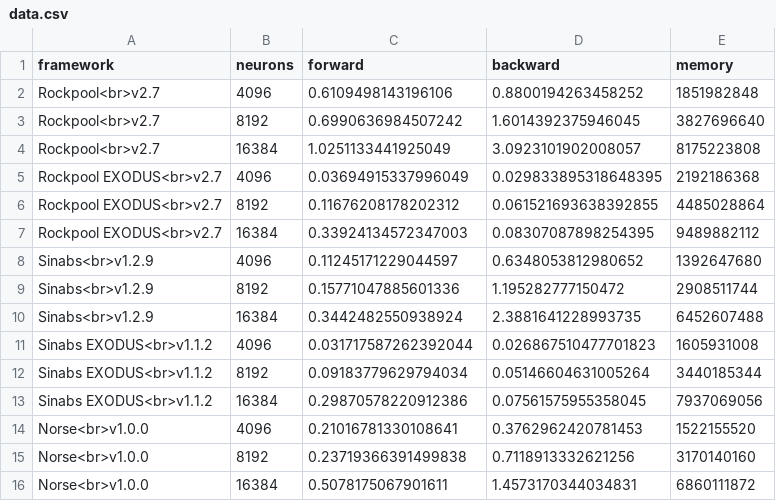
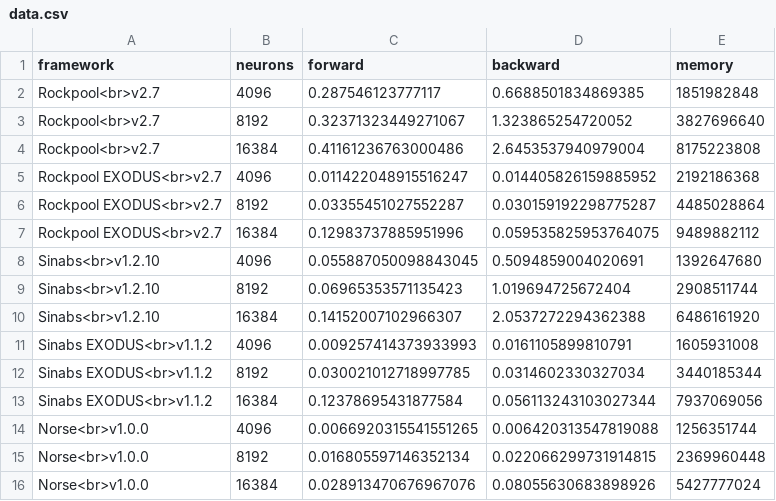
Before and after one commit to open-neuromorphic/open-neuromorphic.github.io, a CSV file: content/english/blog/spiking-neural-network-framework-benchmarking/data.csv, drawn as a sheet; only a part is shown; the diff covers the shown part only.

Commit message:
Updated the snn benchmark with torch.compile for Norse

```diff
--- a/content/english/blog/spiking-neural-network-framework-benchmarking/data.csv
+++ b/content/english/blog/spiking-neural-network-framework-benchmarking/data.csv
@@ -1,16 +1,16 @@
 framework,neurons,forward,backward,memory
-Rockpool<br>v2.7,4096,0.6109498143196106,0.8800194263458252,1851982848
-Rockpool<br>v2.7,8192,0.6990636984507242,1.6014392375946045,3827696640
-Rockpool<br>v2.7,16384,1.0251133441925049,3.0923101902008057,8175223808
-Rockpool EXODUS<br>v2.7,4096,0.03694915337996049,0.029833895318648395,2192186368
-Rockpool EXODUS<br>v2.7,8192,0.11676208178202312,0.061521693638392855,4485028864
-Rockpool EXODUS<br>v2.7,16384,0.33924134572347003,0.08307087898254395,9489882112
-Sinabs<br>v1.2.9,4096,0.11245171229044597,0.6348053812980652,1392647680
-Sinabs<br>v1.2.9,8192,0.15771047885601336,1.195282777150472,2908511744
-Sinabs<br>v1.2.9,16384,0.3442482550938924,2.3881641228993735,6452607488
-Sinabs EXODUS<br>v1.1.2,4096,0.031717587262392044,0.026867510477701823,1605931008
-Sinabs EXODUS<br>v1.1.2,8192,0.09183779629794034,0.05146604631005264,3440185344
-Sinabs EXODUS<br>v1.1.2,16384,0.29870578220912386,0.07561575955358045,7937069056
-Norse<br>v1.0.0,4096,0.21016781330108641,0.3762962420781453,1522155520
-Norse<br>v1.0.0,8192,0.23719366391499838,0.7118913332621256,3170140160
-Norse<br>v1.0.0,16384,0.5078175067901611,1.4573170344034831,6860111872
+Rockpool<br>v2.7,4096,0.287546123777117,0.6688501834869385,1851982848
+Rockpool<br>v2.7,8192,0.32371323449271067,1.323865254720052,3827696640
+Rockpool<br>v2.7,16384,0.41161236763000486,2.6453537940979004,8175223808
+Rockpool EXODUS<br>v2.7,4096,0.011422048915516247,0.014405826159885952,2192186368
+Rockpool EXODUS<br>v2.7,8192,0.03355451027552287,0.030159192298775287,4485028864
+Rockpool EXODUS<br>v2.7,16384,0.12983737885951996,0.059535825953764075,9489882112
+Sinabs<br>v1.2.10,4096,0.055887050098843045,0.5094859004020691,1392647680
+Sinabs<br>v1.2.10,8192,0.06965353571135423,1.019694725672404,2908511744
+Sinabs<br>v1.2.10,16384,0.14152007102966307,2.0537272294362388,6486161920
+Sinabs EXODUS<br>v1.1.2,4096,0.009257414373933993,0.0161105899810791,1605931008
+Sinabs EXODUS<br>v1.1.2,8192,0.030021012718997785,0.0314602330327034,3440185344
+Sinabs EXODUS<br>v1.1.2,16384,0.12378695431877584,0.056113243103027344,7937069056
+Norse<br>v1.0.0,4096,0.0066920315541551265,0.006420313547819088,1256351744
+Norse<br>v1.0.0,8192,0.016805597146352134,0.022066299731914815,2369960448
+Norse<br>v1.0.0,16384,0.028913470676967076,0.08055630683898926,5427777024
```
Also changed, not shown: 7 added rows, 10 removed rows and 16 edited cells elsewhere in this file, 14 other files.
